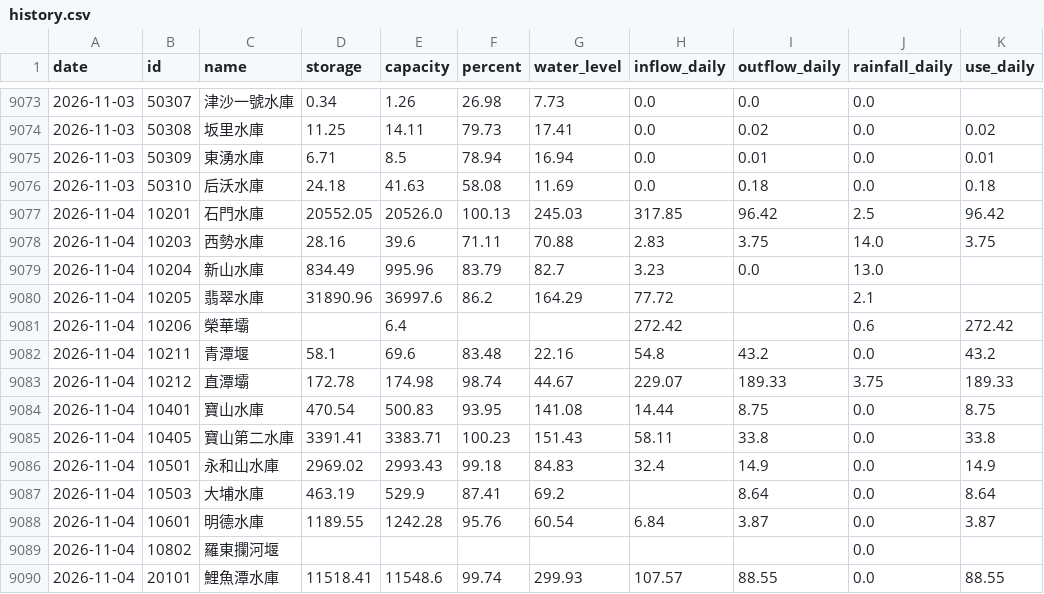
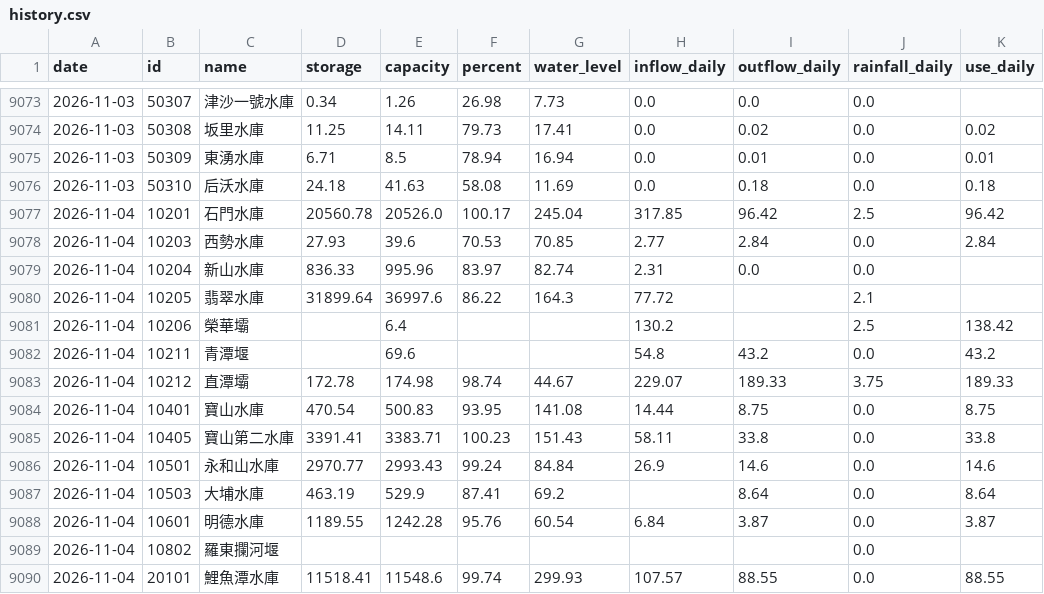
Before and after one commit to test21test21/taiwan-reservoir, a CSV file: data/history.csv, drawn as a sheet; only a part is shown, gaps mark what is left out; the diff covers the shown part only.

```diff
--- a/data/history.csv
+++ b/data/history.csv
@@ -9076,8 +9076,8 @@ date,id,name,storage,capacity,percent,water_level,inflow_daily,outflow_daily,rai
 2026-11-03,50310,后沃水庫,24.18,41.63,58.08,11.69,0.0,0.18,0.0,0.18
-2026-11-04,10201,石門水庫,20552.05,20526.0,100.13,245.03,317.85,96.42,2.5,96.42
-2026-11-04,10203,西勢水庫,28.16,39.6,71.11,70.88,2.83,3.75,14.0,3.75
-2026-11-04,10204,新山水庫,834.49,995.96,83.79,82.7,3.23,0.0,13.0,
-2026-11-04,10205,翡翠水庫,31890.96,36997.6,86.2,164.29,77.72,,2.1,
-2026-11-04,10206,榮華壩,,6.4,,,272.42,,0.6,272.42
-2026-11-04,10211,青潭堰,58.1,69.6,83.48,22.16,54.8,43.2,0.0,43.2
+2026-11-04,10201,石門水庫,20560.78,20526.0,100.17,245.04,317.85,96.42,2.5,96.42
+2026-11-04,10203,西勢水庫,27.93,39.6,70.53,70.85,2.77,2.84,0.0,2.84
+2026-11-04,10204,新山水庫,836.33,995.96,83.97,82.74,2.31,0.0,0.0,
+2026-11-04,10205,翡翠水庫,31899.64,36997.6,86.22,164.3,77.72,,2.1,
+2026-11-04,10206,榮華壩,,6.4,,,130.2,,2.5,138.42
+2026-11-04,10211,青潭堰,,69.6,,,54.8,43.2,0.0,43.2
 2026-11-04,10212,直潭壩,172.78,174.98,98.74,44.67,229.07,189.33,3.75,189.33
@@ -9085,3 +9085,3 @@ date,id,name,storage,capacity,percent,water_level,inflow_daily,outflow_daily,rai
 2026-11-04,10405,寶山第二水庫,3391.41,3383.71,100.23,151.43,58.11,33.8,0.0,33.8
-2026-11-04,10501,永和山水庫,2969.02,2993.43,99.18,84.83,32.4,14.9,0.0,14.9
+2026-11-04,10501,永和山水庫,2970.77,2993.43,99.24,84.84,26.9,14.6,0.0,14.6
 2026-11-04,10503,大埔水庫,463.19,529.9,87.41,69.2,,8.64,0.0,8.64
```
Also changed, not shown: 30 edited cells elsewhere in this file, data/power/hourly/2026-11.csv, 4 other files.
